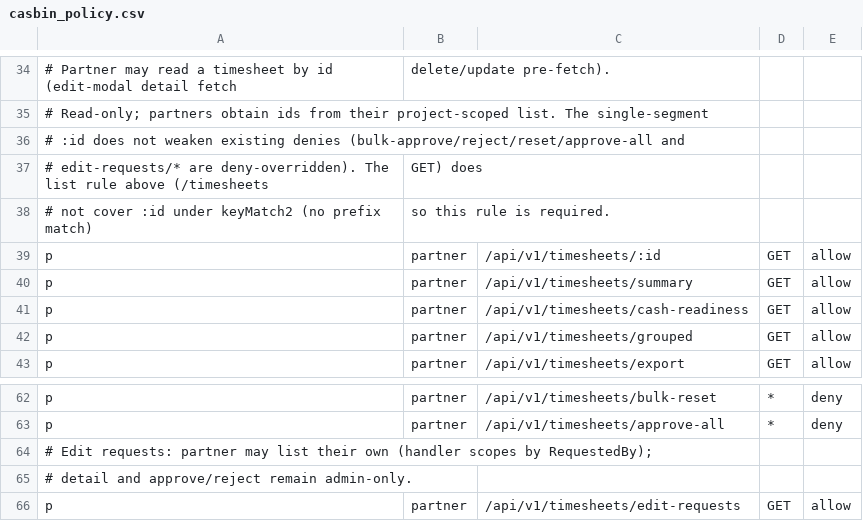
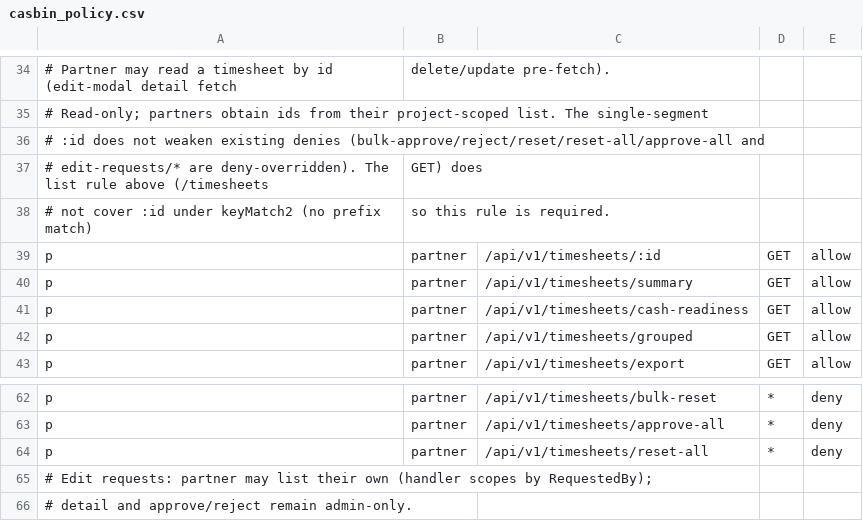
Before and after one commit to 4rankng/payroll, a CSV file: backend/configs/casbin_policy.csv, drawn as a sheet; only a part is shown, gaps mark what is left out; the shorter side is filled out with more unchanged rows; the diff names each change by its address in the sheet, - before the commit and + after, or states it on an @@ line.

Commit message:
feat(timesheet): admin Huỷ duyệt resets all approved timesheets

```diff
--- a/backend/configs/casbin_policy.csv
+++ b/backend/configs/casbin_policy.csv
-A36: …existing denies (bulk-approve/reject/reset/approve-all and
+A36: …existing denies (bulk-approve/reject/reset/reset-all/approve-all and
+row 64: p | partner | /api/v1/timesheets/reset-all | * | deny
```
Also changed, not shown: 13 other files.
